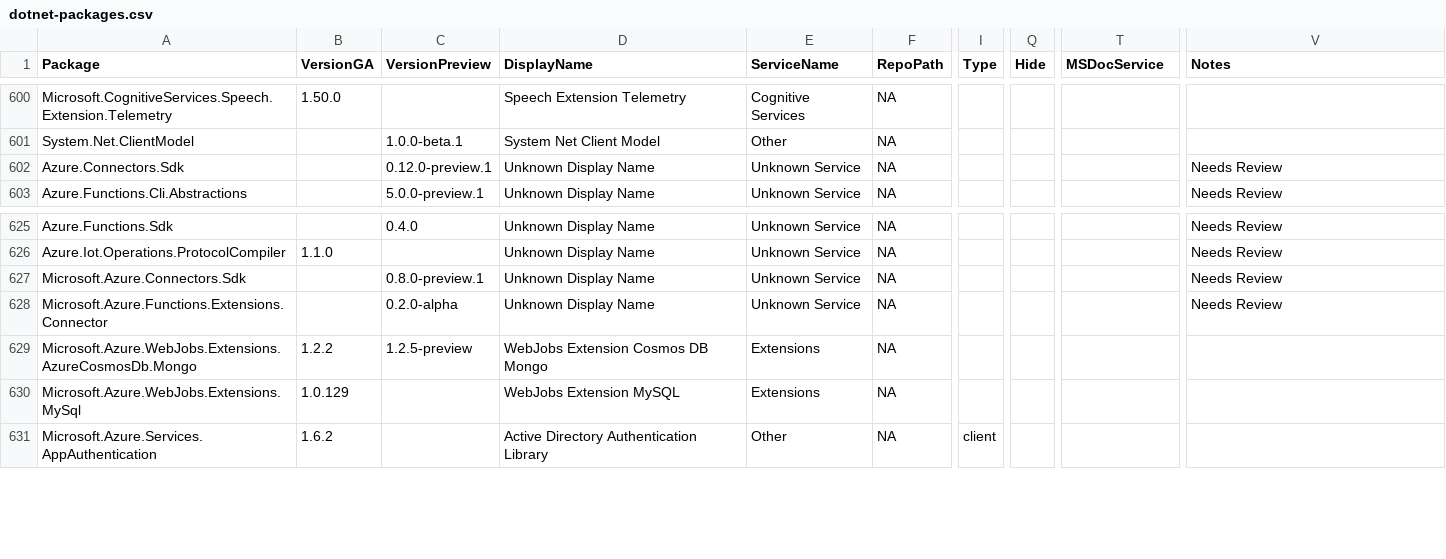
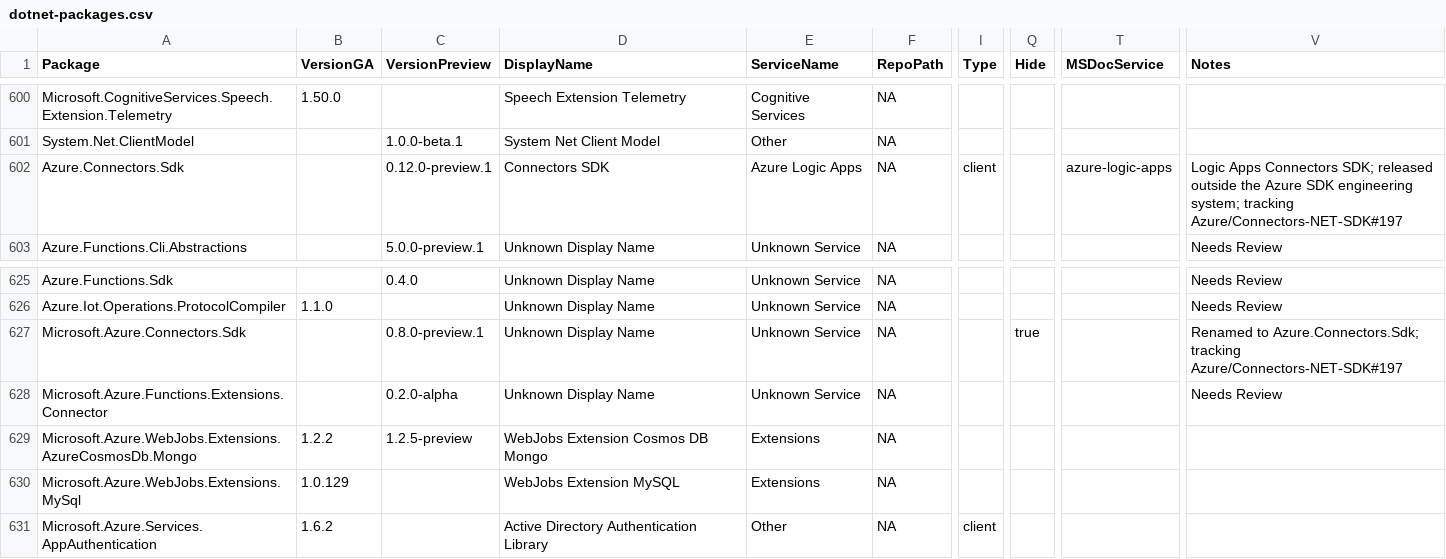
Before and after one commit to Azure/azure-sdk, a CSV file: _data/releases/latest/dotnet-packages.csv, drawn as a sheet; only a part is shown, gaps mark what is left out; the diff names each change by its address in the sheet, - before the commit and + after, or states it on an @@ line.

Commit message:
Correct Azure.Connectors.Sdk release metadata
Replace auto-recorded placeholders for Azure.Connectors.Sdk with the real display name (Connectors SDK), service (Azure Logic Apps), client type, and ms.service taxonomy (azure-logic-apps). Hide the renamed predecessor Microsoft.Azure.Connectors.Sdk. Tracking Azure/Connectors-NET-SDK#197.

```diff
--- a/_data/releases/latest/dotnet-packages.csv
+++ b/_data/releases/latest/dotnet-packages.csv
-D602 (DisplayName): Unknown Display Name
+D602 (DisplayName): Connectors SDK
-E602 (ServiceName): Unknown Service
+E602 (ServiceName): Azure Logic Apps
-I602 (Type): (empty)
+I602 (Type): client
-T602 (MSDocService): (empty)
+T602 (MSDocService): azure-logic-apps
-V602 (Notes): Needs Review
+V602 (Notes): Logic Apps Connectors SDK; released outside the Azure SDK engineering system; tracking Azure/Connectors-NET-SDK#197
-Q627 (Hide): (empty)
+Q627 (Hide): true
-V627 (Notes): Needs Review
+V627 (Notes): Renamed to Azure.Connectors.Sdk; tracking Azure/Connectors-NET-SDK#197
```
